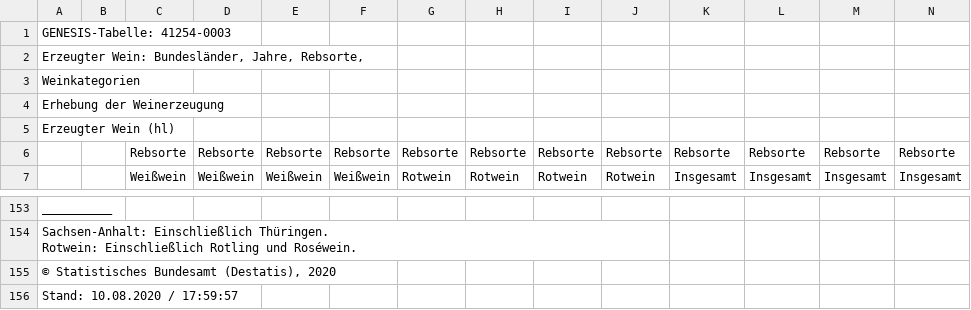
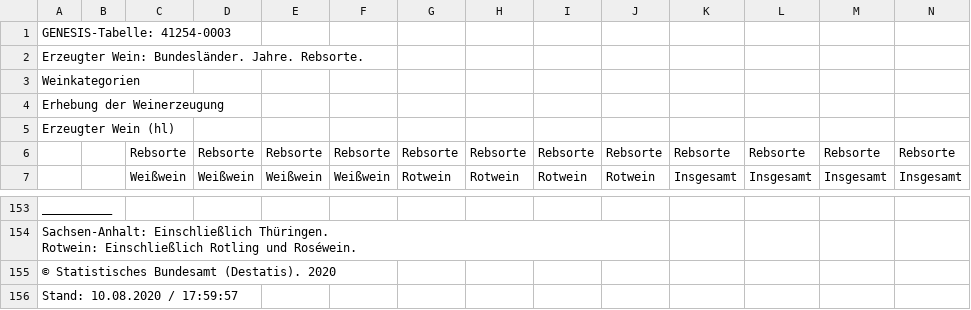
Before and after one commit to AndreaWiel/abgabe, a CSV file: WineTime/csv_Datensaetze/Wein/Weinproduktion_Bundeslaender_Jahre_Rebsorte.csv, drawn as a sheet; only a part is shown, gaps mark what is left out; the diff names each change by its address in the sheet, - before the commit and + after, or states it on an @@ line.

```diff
--- a/WineTime/csv_Datensaetze/Wein/Weinproduktion_Bundeslaender_Jahre_Rebsorte.csv
+++ b/WineTime/csv_Datensaetze/Wein/Weinproduktion_Bundeslaender_Jahre_Rebsorte.csv
-A2: Erzeugter Wein: Bundesländer, Jahre, Rebsorte,
+A2: Erzeugter Wein: Bundesländer. Jahre. Rebsorte.
-A155: © Statistisches Bundesamt (Destatis), 2020
+A155: © Statistisches Bundesamt (Destatis). 2020
```
Also changed, not shown: WineTime/csv_Datensaetze/Wein/Rebflaechen_Anbaugebiete_Jahr_Rebsorte.csv, WineTime/csv_Datensaetze/Wein/Weinbestaende_Bundeslaender_Jahre_Rebsorte.csv, 1 other file.
